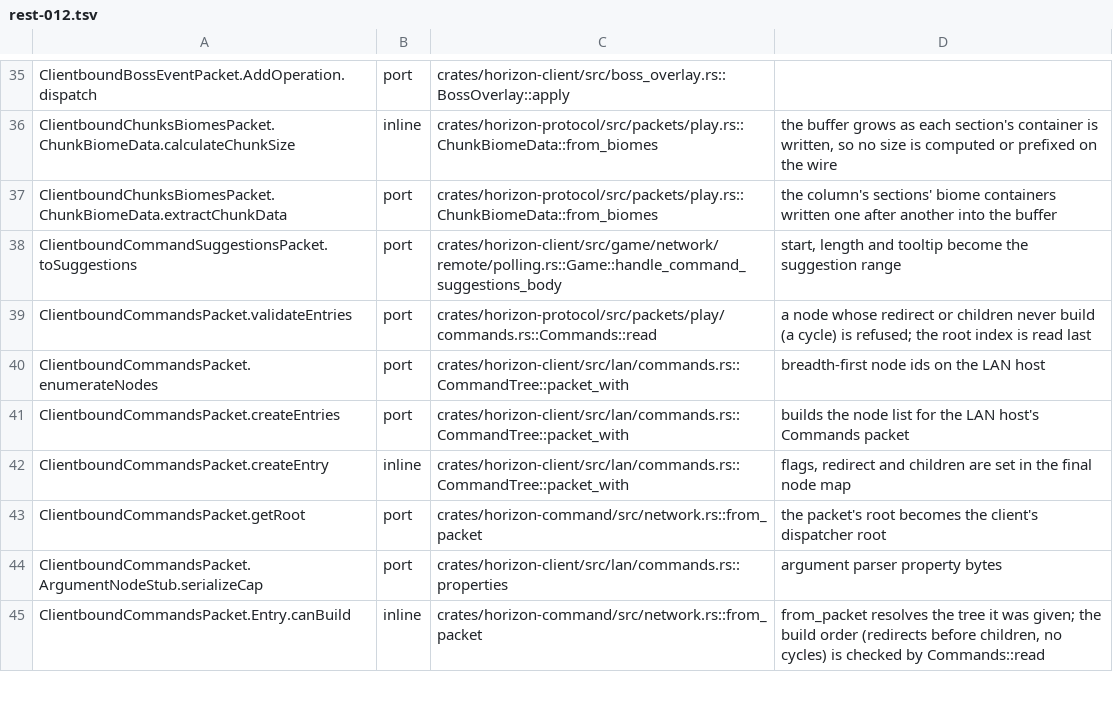
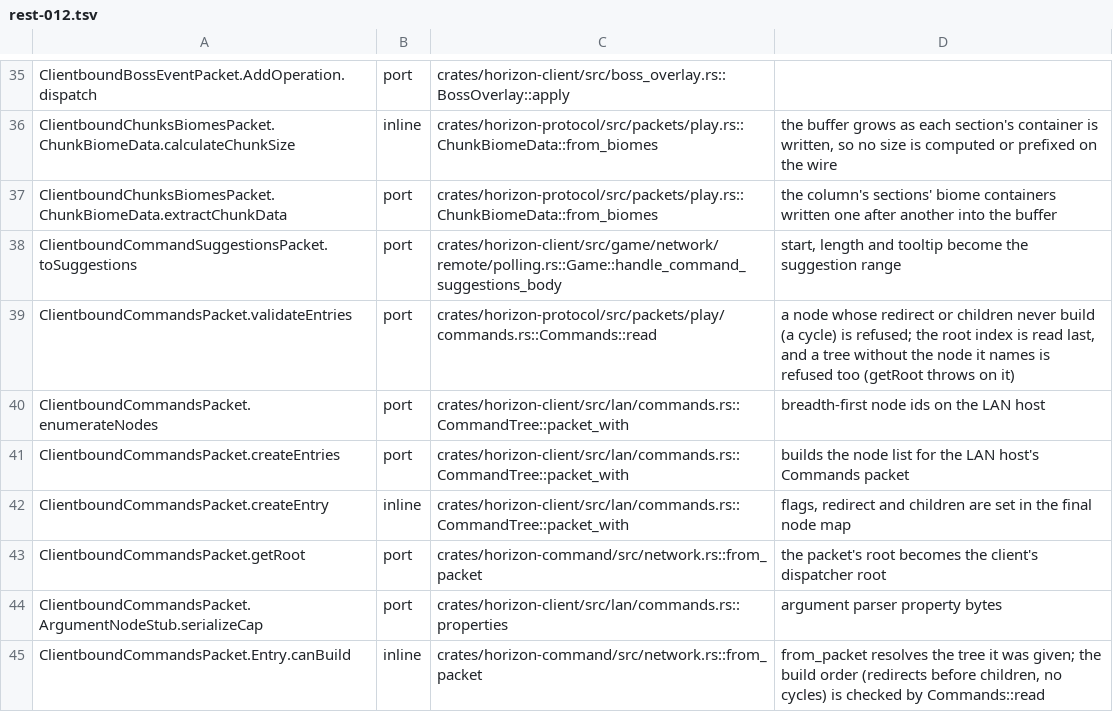
Before and after one commit to 0CYBER/horizon-free, a TSV file: tools/port_map/rest-012.tsv, drawn as a sheet; only a part is shown, gaps mark what is left out.

Commit message:
bug(commands): a server's command tree is bounded in size, usage length and parse work (#20326)

```diff
--- a/tools/port_map/rest-012.tsv
+++ b/tools/port_map/rest-012.tsv
@@ -38,3 +38,3 @@ ClientboundChunksBiomesPacket.ChunkBiomeData.extractChunkData	port	crates/horizo
 ClientboundCommandSuggestionsPacket.toSuggestions	port	crates/horizon-client/src/game/network/remote/polling.rs::Game::handle_command_suggestions_body	start, length and tooltip become the suggestion range
-ClientboundCommandsPacket.validateEntries	port	crates/horizon-protocol/src/packets/play/commands.rs::Commands::read	a node whose redirect or children never build (a cycle) is refused; the root index is read last
+ClientboundCommandsPacket.validateEntries	port	crates/horizon-protocol/src/packets/play/commands.rs::Commands::read	a node whose redirect or children never build (a cycle) is refused; the root index is read last, and a tree without the node it names is refused too (getRoot throws on it)
 ClientboundCommandsPacket.enumerateNodes	port	crates/horizon-client/src/lan/commands.rs::CommandTree::packet_with	breadth-first node ids on the LAN host
```
Also changed, not shown: 5 other files.
